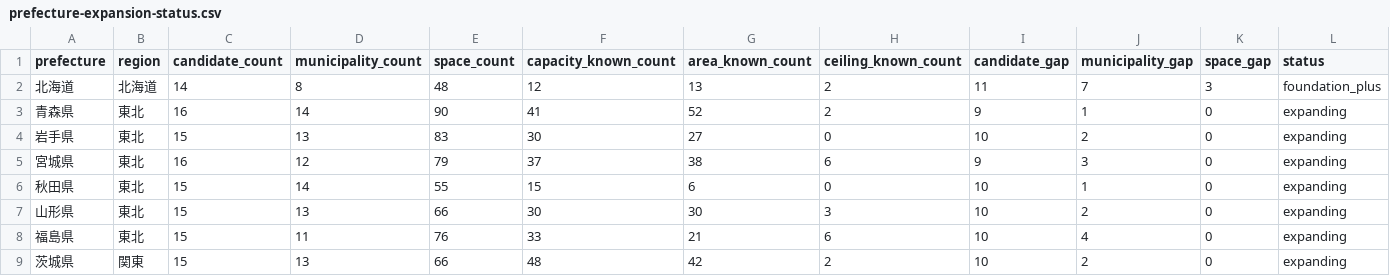
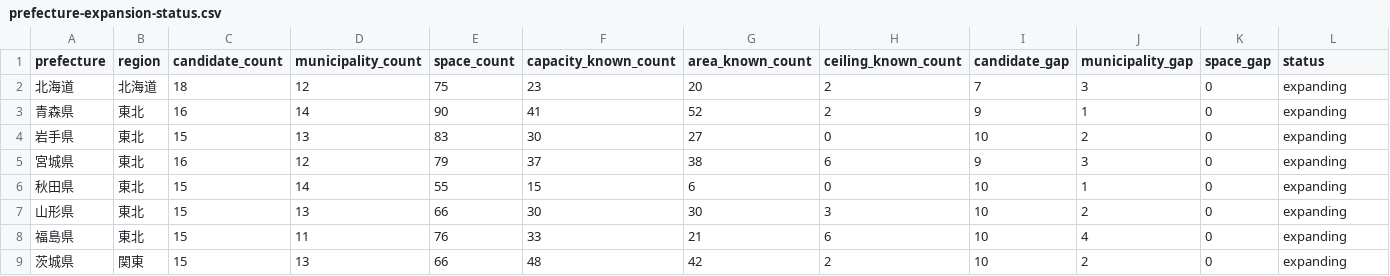
Before and after one commit to aratama-ship-it/venue-monosashi, a CSV file: data/prefecture-expansion-status.csv, drawn as a sheet; only a part is shown.

```diff
--- a/data/prefecture-expansion-status.csv
+++ b/data/prefecture-expansion-status.csv
@@ -1,3 +1,3 @@
 prefecture,region,candidate_count,municipality_count,space_count,capacity_known_count,area_known_count,ceiling_known_count,candidate_gap,municipality_gap,space_gap,status
-北海道,北海道,14,8,48,12,13,2,11,7,3,foundation_plus
+北海道,北海道,18,12,75,23,20,2,7,3,0,expanding
 青森県,東北,16,14,90,41,52,2,9,1,0,expanding
```
Also changed, not shown: data/candidate-venues.csv, 4 other files.
